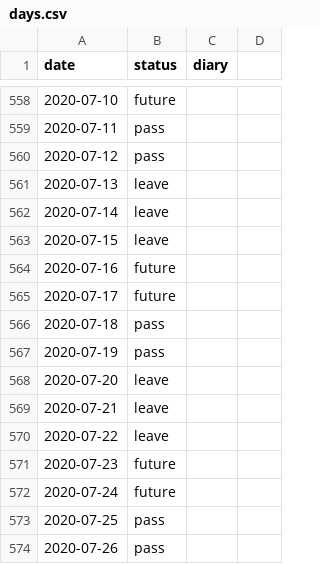
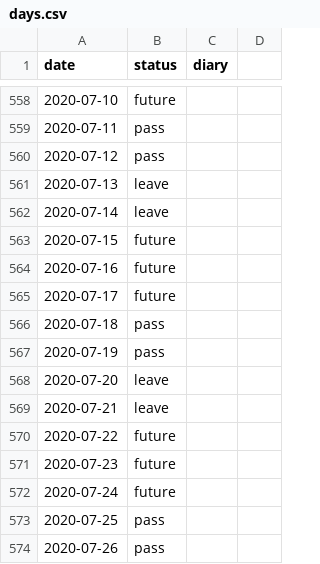
Before and after one commit to mighty-friends/calendiary, a CSV file: src/days.csv, drawn as a sheet; only a part is shown, gaps mark what is left out; the diff covers the shown part only.

```diff
--- a/src/days.csv
+++ b/src/days.csv
@@ -562,3 +562,3 @@ date,status,diary
 2020-07-14,leave,
-2020-07-15,leave,
+2020-07-15,future,
 2020-07-16,future,
@@ -569,3 +569,3 @@ date,status,diary
 2020-07-21,leave,
-2020-07-22,leave,
+2020-07-22,future,
 2020-07-23,future,
```
Also changed, not shown: 33 edited cells elsewhere in this file, 1 other file.
